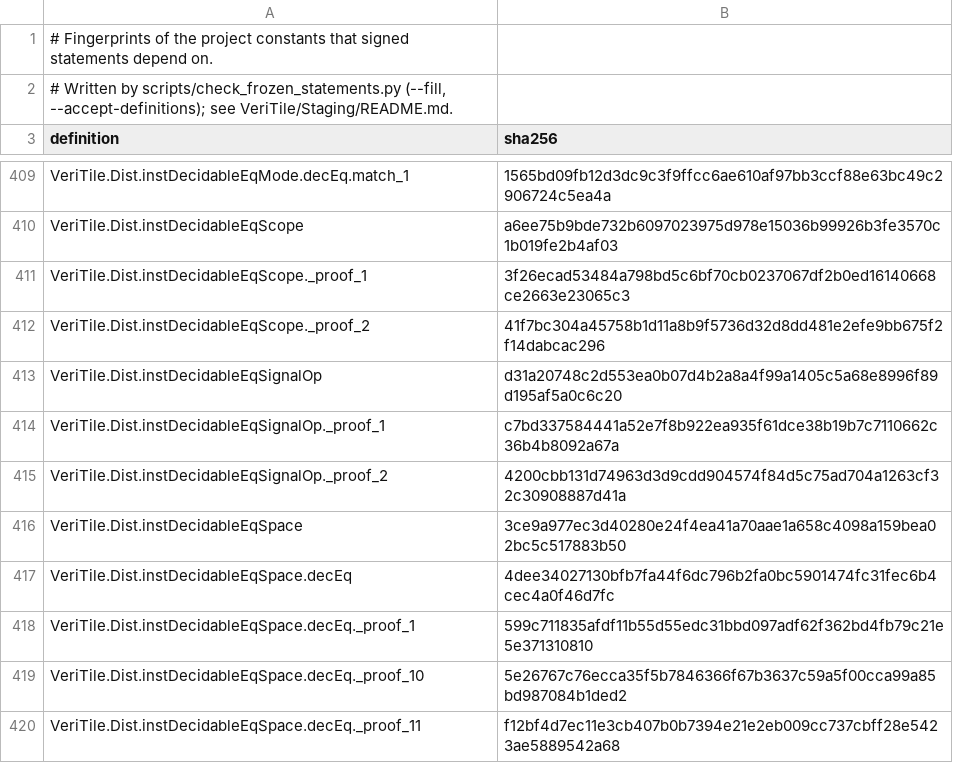
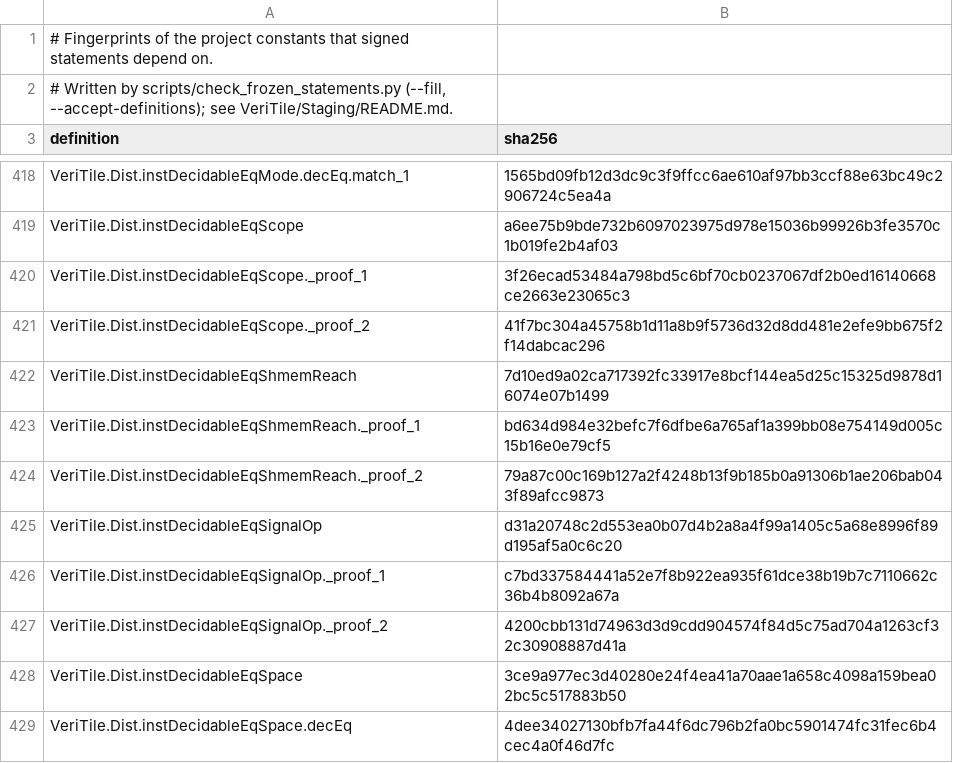
Before and after one commit to VeriInfra-Lab/VeriTile-2, a TSV file: documents/dist/FrozenDefinitions.tsv, drawn as a sheet; only a part is shown, gaps mark what is left out; the shorter side is filled out with more unchanged rows; the diff covers the shown part only; the diff names each change by its address in the sheet, - before the commit and + after, or states it on an @@ line.

```diff
--- a/documents/dist/FrozenDefinitions.tsv
+++ b/documents/dist/FrozenDefinitions.tsv
+row 422: VeriTile.Dist.instDecidableEqShmemReach | 7d10ed9a02ca717392fc33917e8bcf144ea5d25c15325d9878d16074e07b1499
+row 423: VeriTile.Dist.instDecidableEqShmemReach._proof_1 | bd634d984e32befc7f6dfbe6a765af1a399bb08e754149d005c15b16e0e79cf5
+row 424: VeriTile.Dist.instDecidableEqShmemReach._proof_2 | 79a87c00c169b127a2f4248b13f9b185b0a91306b1ae206bab043f89afcc9873
```
Also changed, not shown: 14 added rows elsewhere in this file, documents/dist/FrozenStatements.tsv, 1 other file.
